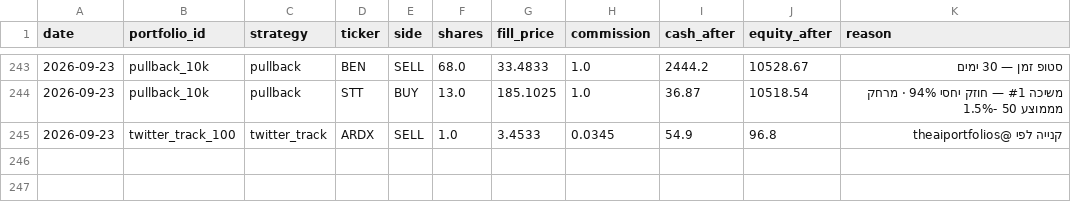
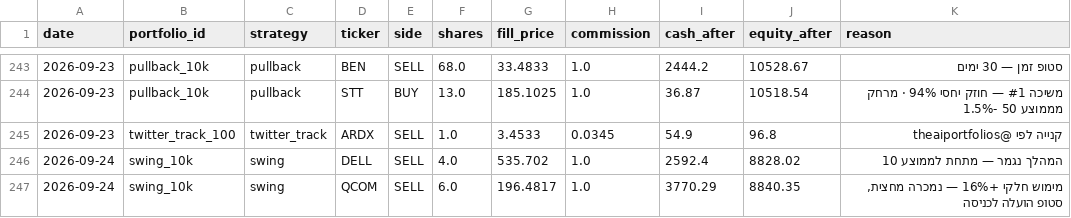
Before and after one commit to funzi7/agent-memory, a CSV file: paper-trader/trades.csv, drawn as a sheet; only a part is shown, gaps mark what is left out; the diff names each change by its address in the sheet, - before the commit and + after, or states it on an @@ line.

Commit message:
paper-trader state: 2026-09-26

```diff
--- a/paper-trader/trades.csv
+++ b/paper-trader/trades.csv
+row 246: 2026-09-24 | swing_10k | swing | DELL | SELL | 4.0 | 535.702 | 1.0 | 2592.4 | 8828.02 | המהלך נגמר — מתחת לממוצע 10
+row 247: 2026-09-24 | swing_10k | swing | QCOM | SELL | 6.0 | 196.4817 | 1.0 | 3770.29 | 8840.35 | מימוש חלקי +16% — נמכרה מחצית, סטופ הועלה לכניסה
```
